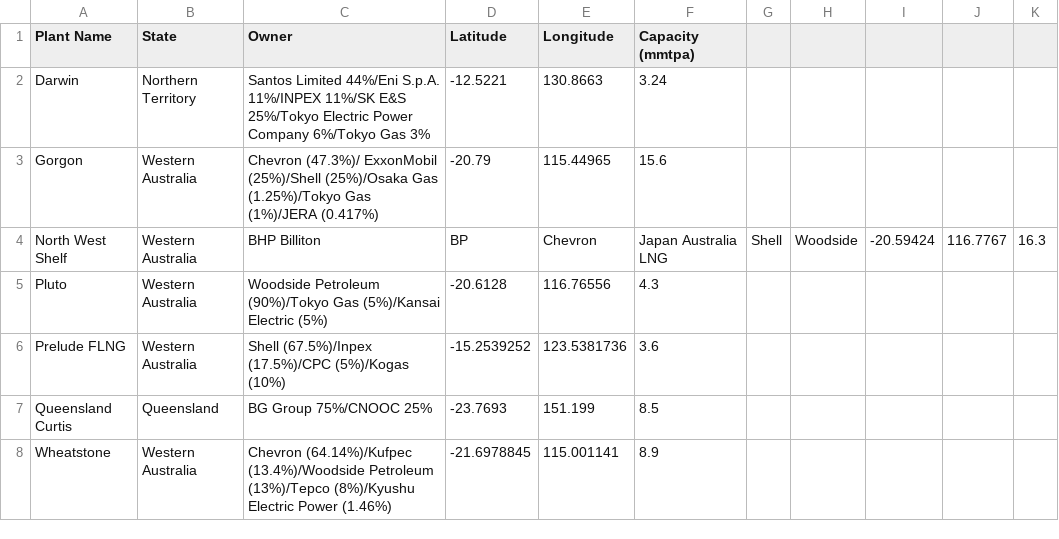
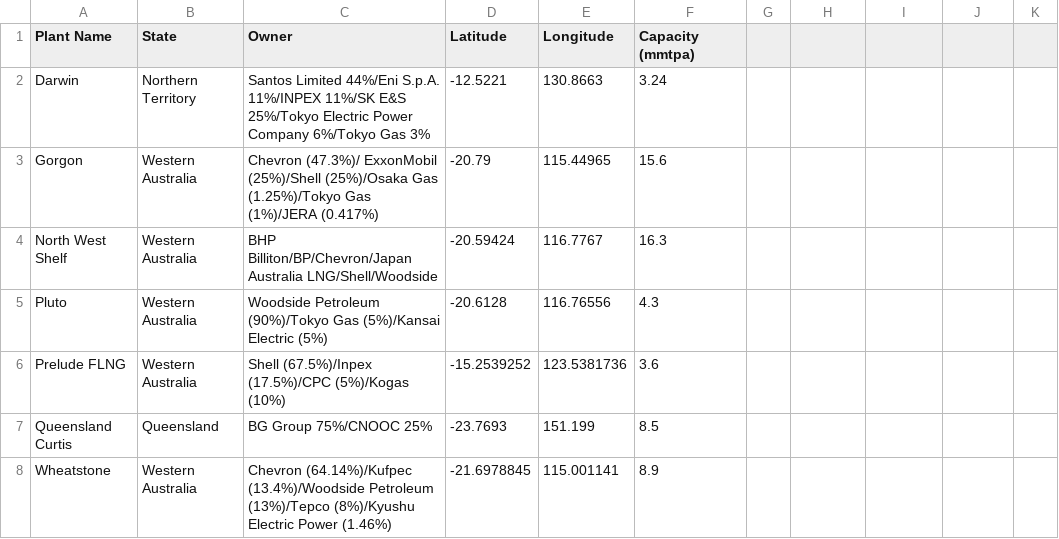
Before and after one commit to zacharieabid/EnergyScan, a CSV file: AustraliaLNGTerminals.csv, drawn as a sheet.

Commit message:
Add files via upload

```diff
--- a/AustraliaLNGTerminals.csv
+++ b/AustraliaLNGTerminals.csv
@@ -3,3 +3,3 @@ Darwin,Northern Territory,Santos Limited 44%/Eni S.p.A. 11%/INPEX 11%/SK E&S 25%
 Gorgon,Western Australia,Chevron (47.3%)/ ExxonMobil (25%)/Shell (25%)/Osaka Gas (1.25%)/Tokyo Gas (1%)/JERA (0.417%),-20.79,115.44965,15.6
-North West Shelf,Western Australia,BHP Billiton, BP, Chevron, Japan Australia LNG, Shell, Woodside,-20.59424,116.7767,16.3
+North West Shelf,Western Australia,BHP Billiton/BP/Chevron/Japan Australia LNG/Shell/Woodside,-20.59424,116.7767,16.3
 Pluto,Western Australia,Woodside Petroleum (90%)/Tokyo Gas (5%)/Kansai Electric (5%),-20.6128,116.76556,4.3
```
